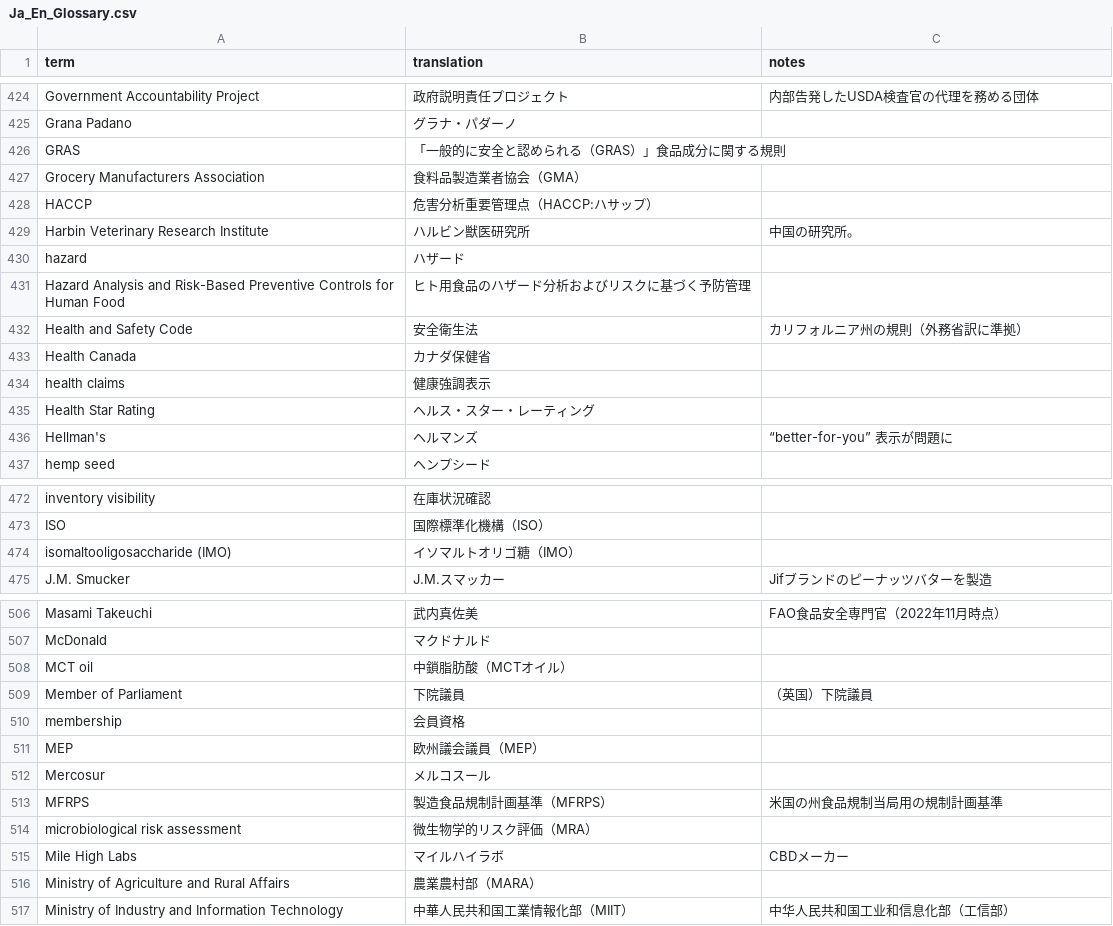
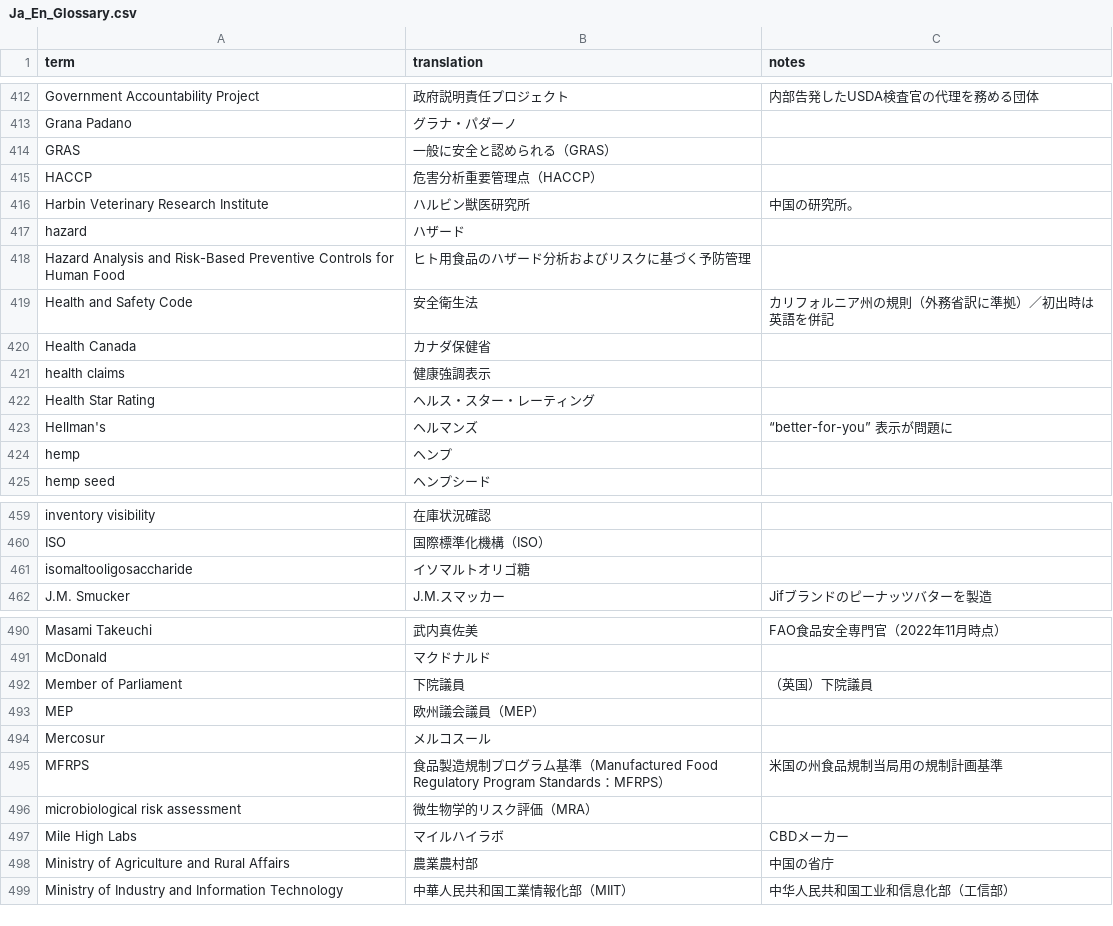
Before and after one commit to koh-kun/search-glossary, a CSV file: glossaries/Ja_En_Glossary.csv, drawn as a sheet; only a part is shown, gaps mark what is left out; the diff covers the shown part only.

```diff
--- a/glossaries/Ja_En_Glossary.csv
+++ b/glossaries/Ja_En_Glossary.csv
@@ -425,5 +413,4 @@ Government Accountability Project,政府説明責任プロジェクト,内部告
 Grana Padano,グラナ・パダーノ,
-GRAS,「一般的に安全と認められる（GRAS）」食品成分に関する規則,
-Grocery Manufacturers Association,食料品製造業者協会（GMA）,
-HACCP,危害分析重要管理点（HACCP:ハサップ）,
+GRAS,一般に安全と認められる（GRAS）,
+HACCP,危害分析重要管理点（HACCP）,
 Harbin Veterinary Research Institute,ハルビン獣医研究所,中国の研究所。
@@ -431,3 +418,3 @@ hazard,ハザード,
 Hazard Analysis and Risk-Based Preventive Controls for Human Food,ヒト用食品のハザード分析およびリスクに基づく予防管理,
-Health and Safety Code,安全衛生法,カリフォルニア州の規則（外務省訳に準拠）
+Health and Safety Code,安全衛生法,カリフォルニア州の規則（外務省訳に準拠）／初出時は英語を併記
 Health Canada,カナダ保健省,
@@ -436,2 +423,3 @@ Health Star Rating,ヘルス・スター・レーティング,
 Hellman's,ヘルマンズ,“better-for-you” 表示が問題に
+hemp,ヘンプ,
 hemp seed,ヘンプシード,
@@ -473,3 +460,3 @@ inventory visibility,在庫状況確認,
 ISO,国際標準化機構（ISO）,
-isomaltooligosaccharide (IMO),イソマルトオリゴ糖（IMO）,
+isomaltooligosaccharide,イソマルトオリゴ糖,
 J.M. Smucker,J.M.スマッカー,Jifブランドのピーナッツバターを製造
@@ -507,11 +491,9 @@ Masami Takeuchi,武内真佐美,FAO食品安全専門官（2022年11月時点）
 McDonald,マクドナルド,
-MCT oil,中鎖脂肪酸（MCTオイル）,
 Member of Parliament,下院議員,（英国）下院議員
-membership,会員資格,
 MEP,欧州議会議員（MEP）,
 Mercosur,メルコスール,
-MFRPS,製造食品規制計画基準（MFRPS）,米国の州食品規制当局用の規制計画基準
+MFRPS,食品製造規制プログラム基準（Manufactured Food Regulatory Program Standards：MFRPS）,米国の州食品規制当局用の規制計画基準
 microbiological risk assessment,微生物学的リスク評価（MRA）,
 Mile High Labs,マイルハイラボ,CBDメーカー
-Ministry of Agriculture and Rural Affairs,農業農村部（MARA）,
+Ministry of Agriculture and Rural Affairs,農業農村部,中国の省庁
 Ministry of Industry and Information Technology,中華人民共和国工業情報化部（MIIT）,中华人民共和国工业和信息化部（工信部）
```
Also changed, not shown: 13 added rows, 31 removed rows and 73 edited cells elsewhere in this file, 1 other file.
